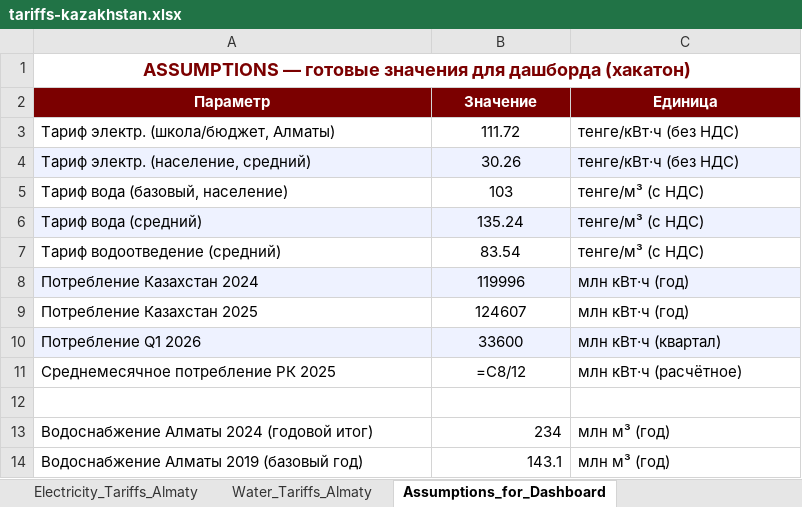
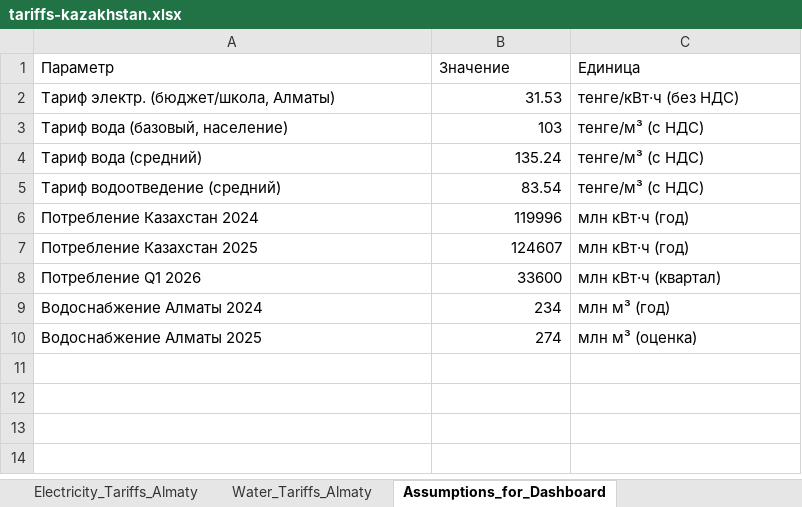
Before and after one commit to imyaxx/EcoPilot, an Excel workbook: public/datasets/tariffs-kazakhstan.xlsx, sheet Assumptions_for_Dashboard, drawn as a sheet; values as stored, in another font and other column widths than the file's, no borders; formulas without a stored value are shown as written; removed rows and columns are numbered as before the commit, all else as after; the diff names each change by its address in the sheet, - before the commit and + after, or states it on an @@ line.

```diff
--- a/public/datasets/tariffs-kazakhstan.xlsx (sheet Assumptions_for_Dashboard)
+++ b/public/datasets/tariffs-kazakhstan.xlsx (sheet Assumptions_for_Dashboard)
-row 1: ASSUMPTIONS — готовые значения для дашборда (хакатон)
@@ A1:C1 fill: #7B0000 → none, bold: on → off, text colour: #FFFFFF → black, alignment: center → left @@
-A2 (Параметр): Тариф электр. (школа/бюджет, Алматы)
+A2 (Параметр): Тариф электр. (бюджет/школа, Алматы)
-B2 (Значение): 111.72
+B2 (Значение): 31.53
-B2 alignment: center
+B2 alignment: right
-row 4: Тариф электр. (население, средний) | 30.26 | тенге/кВт·ч (без НДС)
-B3:B8 alignment: center
+B3:B8 alignment: right
-A4:C4 fill: #EEF2FF
+A4:C4 fill: none
-A6:C6 fill: #EEF2FF
+A6:C6 fill: none
-A8:C8 fill: #EEF2FF
+A8:C8 fill: none
-row 11: Среднемесячное потребление РК 2025 | =C8/12 | млн кВт·ч (расчётное)
-row 12: (empty)
-A9 (Параметр): Водоснабжение Алматы 2024 (годовой итог)
+A9 (Параметр): Водоснабжение Алматы 2024
-row 14: Водоснабжение Алматы 2019 (базовый год) | 143.1 | млн м³ (год)
+row 10: Водоснабжение Алматы 2025 | 274 | млн м³ (оценка)
```
Also changed, not shown: sheet Electricity_Tariffs_Almaty, sheet Water_Tariffs_Almaty, sheet Water_Consumption_Almaty_Annual, other sheet tabs, public/datasets/electricity-consumption-kazakhstan.xlsx.
